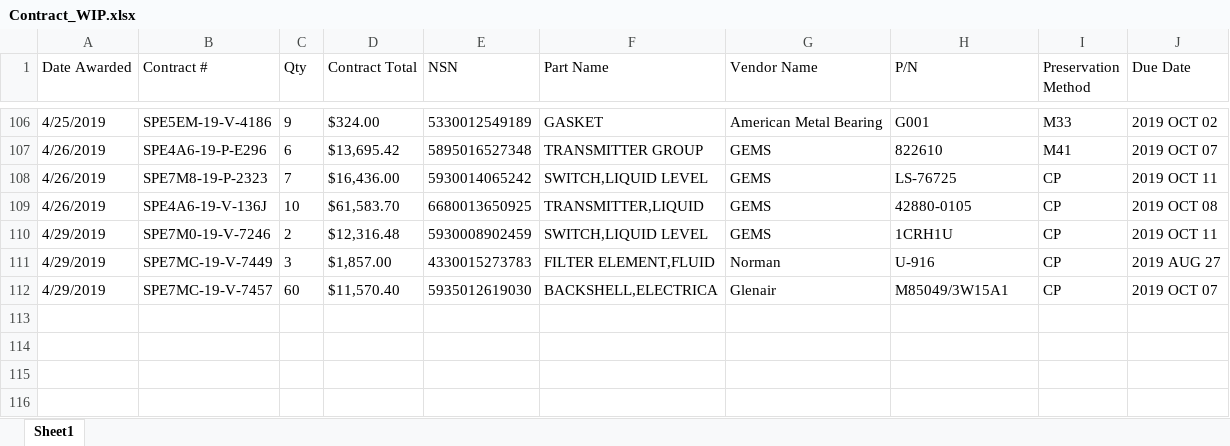
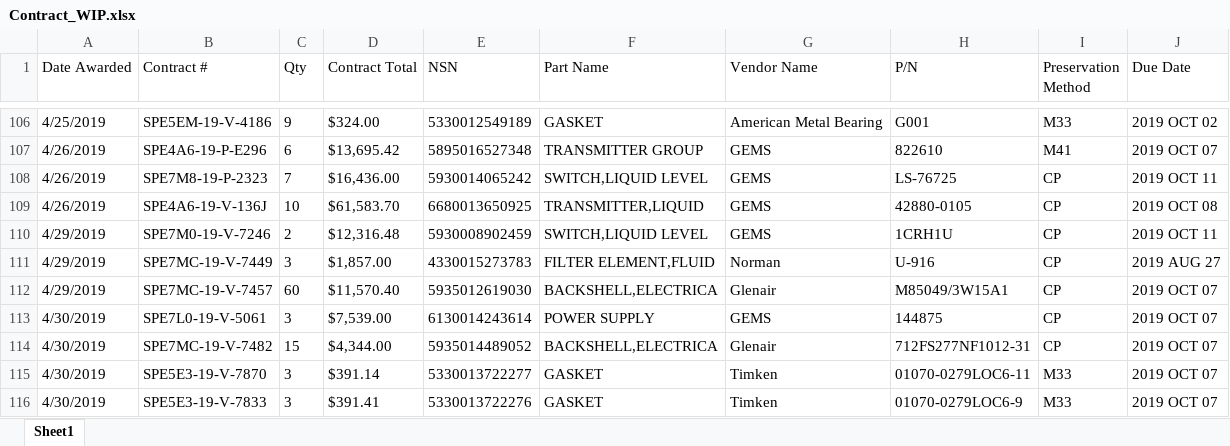
Before and after one commit to KaySea0/WestSim, an Excel workbook: Contract_WIP.xlsx, sheet Sheet1, drawn as a sheet; only a part is shown, gaps mark what is left out; values as stored, in another font and other column widths than the file's, no borders; the diff names each change by its address in the sheet, - before the commit and + after, or states it on an @@ line.

```diff
--- a/Contract_WIP.xlsx (sheet Sheet1)
+++ b/Contract_WIP.xlsx (sheet Sheet1)
+row 113: 4/30/2019 | SPE7L0-19-V-5061 | 3 | $7,539.00 | 6130014243614 | POWER SUPPLY | GEMS | 144875 | CP | 2019 OCT 07
+row 114: 4/30/2019 | SPE7MC-19-V-7482 | 15 | $4,344.00 | 5935014489052 | BACKSHELL,ELECTRICA | Glenair | 712FS277NF1012-31 | CP | 2019 OCT 07
+row 115: 4/30/2019 | SPE5E3-19-V-7870 | 3 | $391.14 | 5330013722277 | GASKET | Timken | 01070-0279LOC6-11 | M33 | 2019 OCT 07
+row 116: 4/30/2019 | SPE5E3-19-V-7833 | 3 | $391.41 | 5330013722276 | GASKET | Timken | 01070-0279LOC6-9 | M33 | 2019 OCT 07
```
Also changed, not shown: 24 other files.
